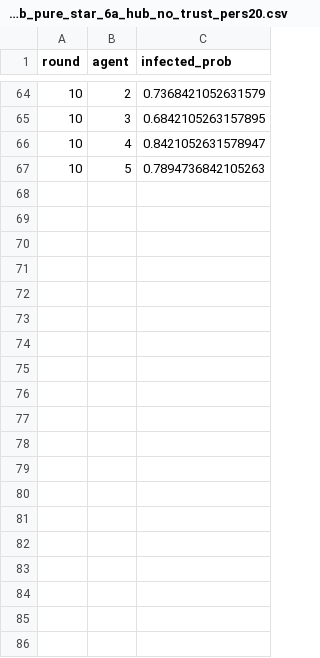
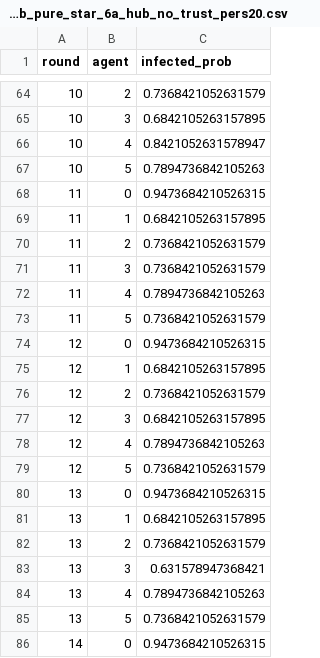
Before and after one commit to SamiraAbedini/Cascade-Viewer, a CSV file: aggregates/infect_prob_pure_star_6a_hub_no_trust_pers20.csv, drawn as a sheet; only a part is shown, gaps mark what is left out; the diff covers the shown part only.

Commit message:
added new result with pers 20

```diff
--- a/aggregates/infect_prob_pure_star_6a_hub_no_trust_pers20.csv
+++ b/aggregates/infect_prob_pure_star_6a_hub_no_trust_pers20.csv
@@ -67 +67,20 @@ round,agent,infected_prob
 10,5,0.7894736842105263
+11,0,0.9473684210526315
+11,1,0.6842105263157895
+11,2,0.7368421052631579
+11,3,0.7368421052631579
+11,4,0.7894736842105263
+11,5,0.7368421052631579
+12,0,0.9473684210526315
+12,1,0.6842105263157895
+12,2,0.7368421052631579
+12,3,0.6842105263157895
+12,4,0.7894736842105263
+12,5,0.7368421052631579
+13,0,0.9473684210526315
+13,1,0.6842105263157895
+13,2,0.7368421052631579
+13,3,0.631578947368421
+13,4,0.7894736842105263
+13,5,0.7368421052631579
+14,0,0.9473684210526315
```
Also changed, not shown: 41 added rows elsewhere in this file.
